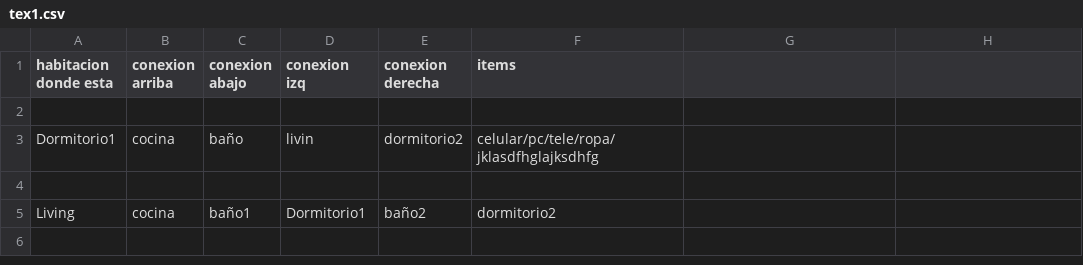
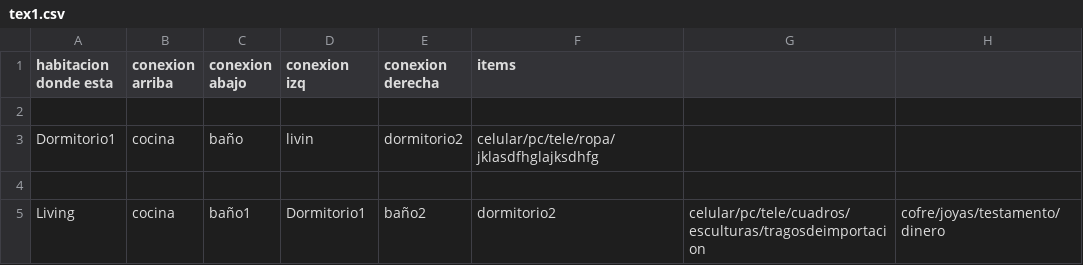
Before and after one commit to SaikooBlvckk/Bad-Ending, a CSV file: Casas/tex1.csv, drawn as a sheet.

Commit message:
Update tex1.csv

```diff
--- a/Casas/tex1.csv
+++ b/Casas/tex1.csv
@@ -4,2 +4,2 @@ Dormitorio1 ,cocina ,baño ,livin , dormitorio2, celular/pc/tele/ropa/jklasdfhgl
 
-Living ,cocina ,baño1 ,Dormitorio1 ,baño2 , dormitorio2,
+Living ,cocina ,baño1 ,Dormitorio1 ,baño2 , dormitorio2, celular/pc/tele/cuadros/esculturas/tragosdeimportacion ,cofre/joyas/testamento/dinero
```
